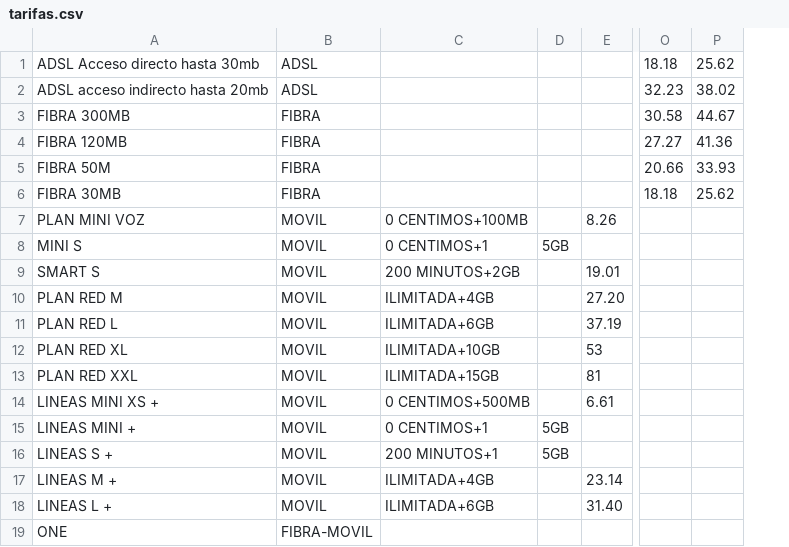
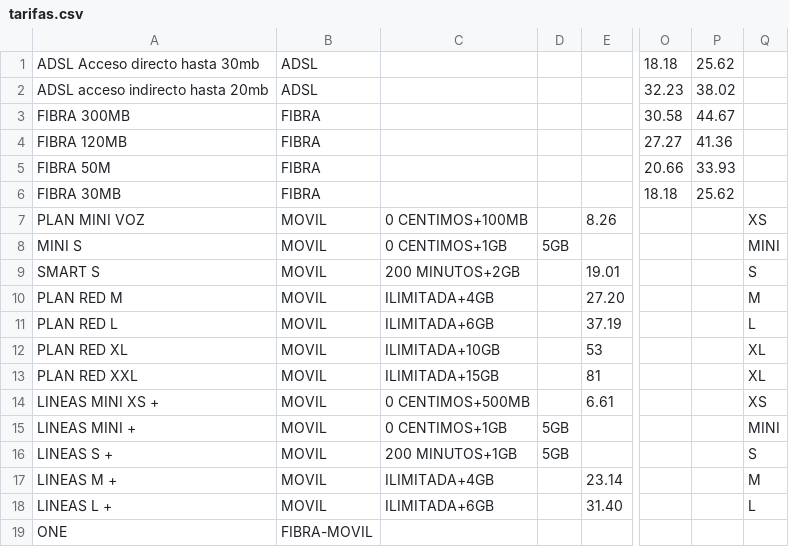
Before and after one commit to xtianrock/Frankiapp, a CSV file: app/src/main/assets/tarifas.csv, drawn as a sheet; only a part is shown, gaps mark what is left out; the diff names each change by its address in the sheet, - before the commit and + after, or states it on an @@ line.

```diff
--- a/app/src/main/assets/tarifas.csv
+++ b/app/src/main/assets/tarifas.csv
+column Q, rows 7-18: XS | MINI | S | M | L | XL | XL | XS | MINI | S | M | L
-C8: 0 CENTIMOS+1
+C8: 0 CENTIMOS+1GB
-C15: 0 CENTIMOS+1
+C15: 0 CENTIMOS+1GB
-C16: 200 MINUTOS+1
+C16: 200 MINUTOS+1GB
```
Also changed, not shown: 22 other files.
